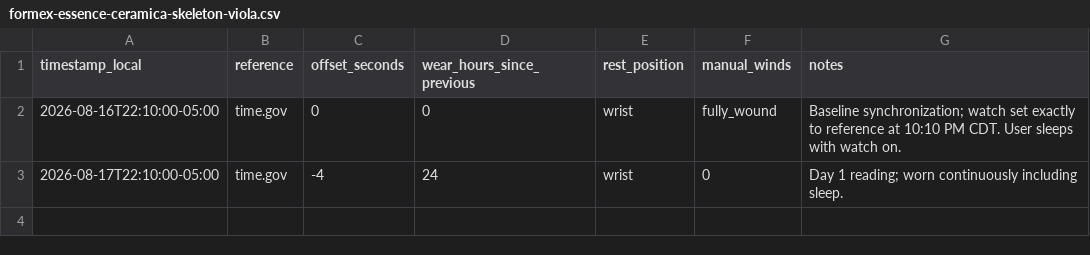
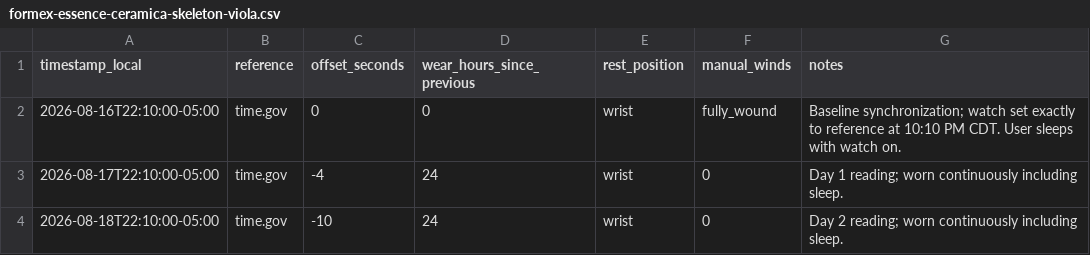
Before and after one commit to astidwell/Horology-Lab, a CSV file: data/measurements/formex-essence-ceramica-skeleton-viola.csv, drawn as a sheet.

Commit message:
Log Viola day 2 timing reading

```diff
--- a/data/measurements/formex-essence-ceramica-skeleton-viola.csv
+++ b/data/measurements/formex-essence-ceramica-skeleton-viola.csv
@@ -3 +3,2 @@ timestamp_local,reference,offset_seconds,wear_hours_since_previous,rest_position
 2026-08-17T22:10:00-05:00,time.gov,-4,24,wrist,0,"Day 1 reading; worn continuously including sleep."
+2026-08-18T22:10:00-05:00,time.gov,-10,24,wrist,0,"Day 2 reading; worn continuously including sleep."
```
